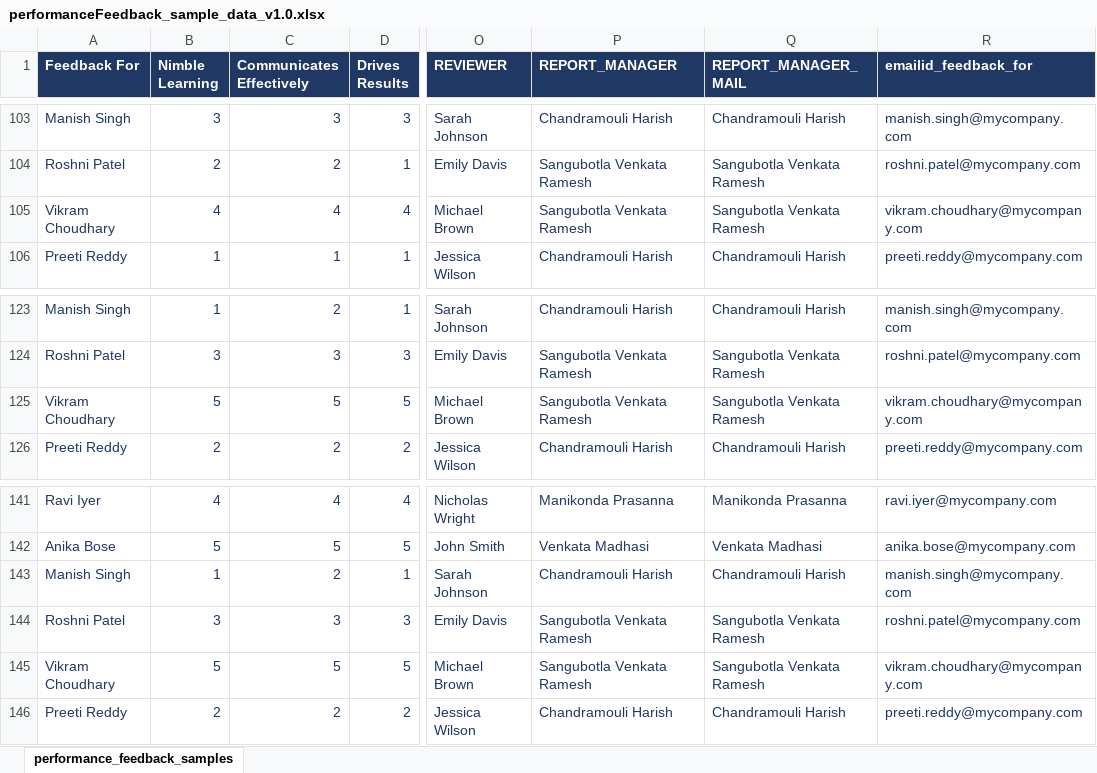
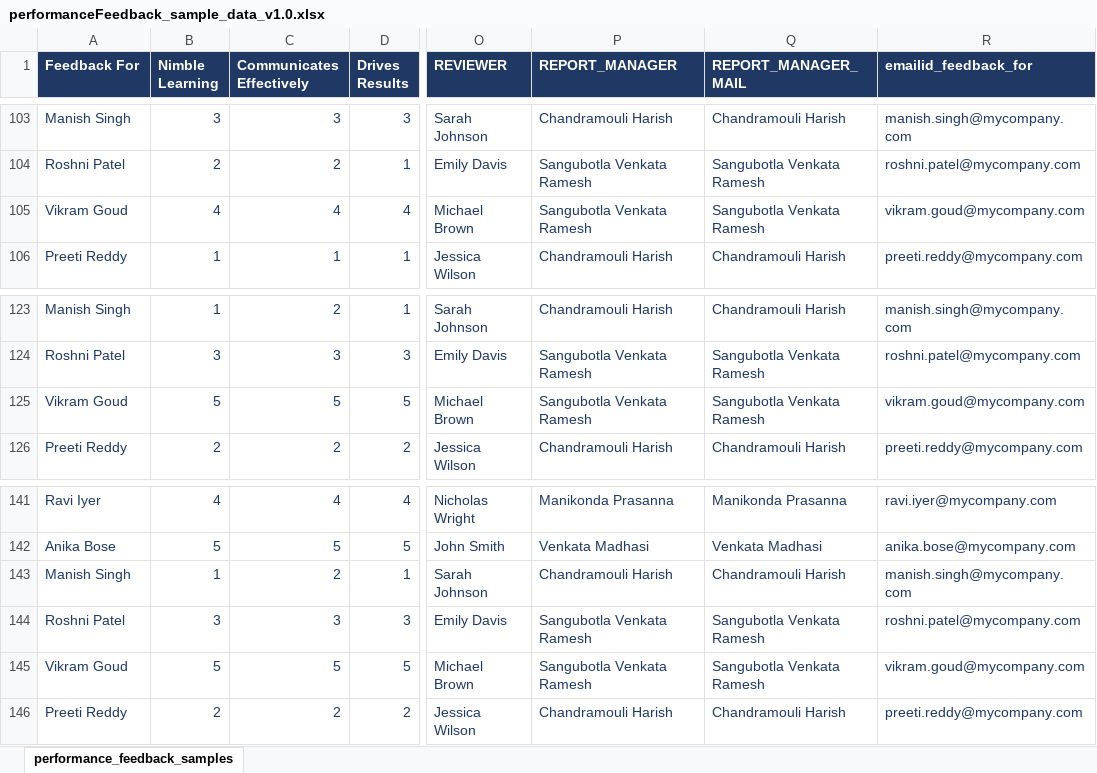
Before and after one commit to prasadmadhasi/prasadmadhasi, an Excel workbook: performanceFeedback_sample_data_v1.0.xlsx, sheet performance_feedback_samples, drawn as a sheet; only a part is shown, gaps mark what is left out; values as stored, in another font and other column widths than the file's, no borders; the diff names each change by its address in the sheet, - before the commit and + after, or states it on an @@ line.

Commit message:
Add files via upload

```diff
--- a/performanceFeedback_sample_data_v1.0.xlsx (sheet performance_feedback_samples)
+++ b/performanceFeedback_sample_data_v1.0.xlsx (sheet performance_feedback_samples)
-A105 (Feedback For): Vikram Choudhary
+A105 (Feedback For): Vikram Goud
-R105 (emailid_feedback_for): vikram.choudhary@mycompany.com
+R105 (emailid_feedback_for): vikram.goud@mycompany.com
-A125 (Feedback For): Vikram Choudhary
+A125 (Feedback For): Vikram Goud
-R125 (emailid_feedback_for): vikram.choudhary@mycompany.com
+R125 (emailid_feedback_for): vikram.goud@mycompany.com
-A145 (Feedback For): Vikram Choudhary
+A145 (Feedback For): Vikram Goud
-R145 (emailid_feedback_for): vikram.choudhary@mycompany.com
+R145 (emailid_feedback_for): vikram.goud@mycompany.com
```
